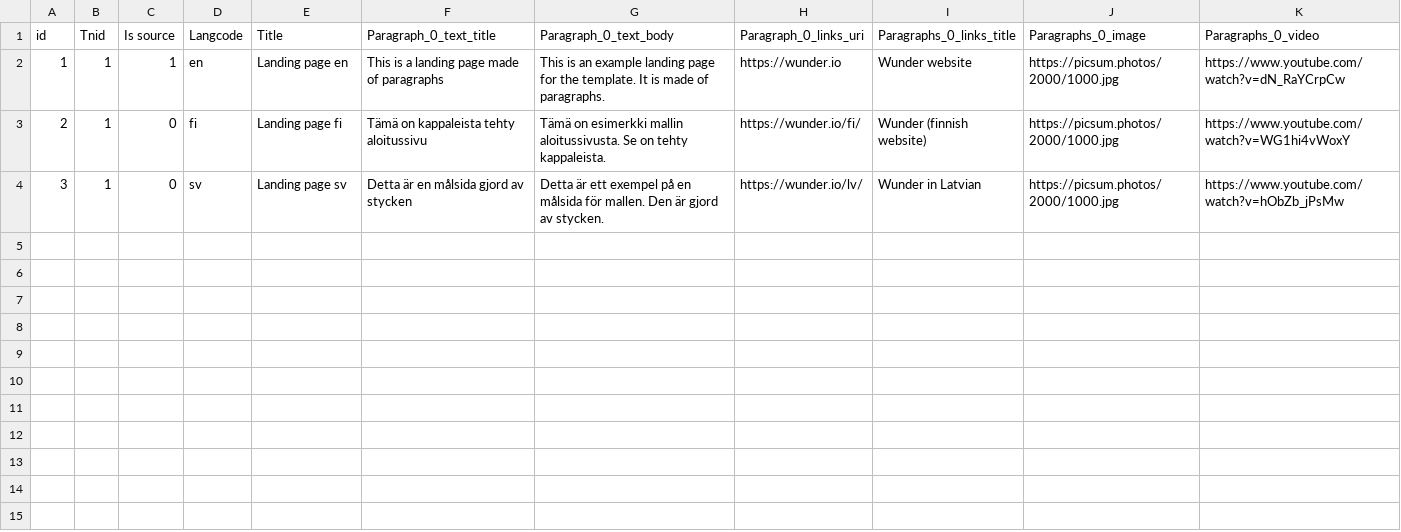
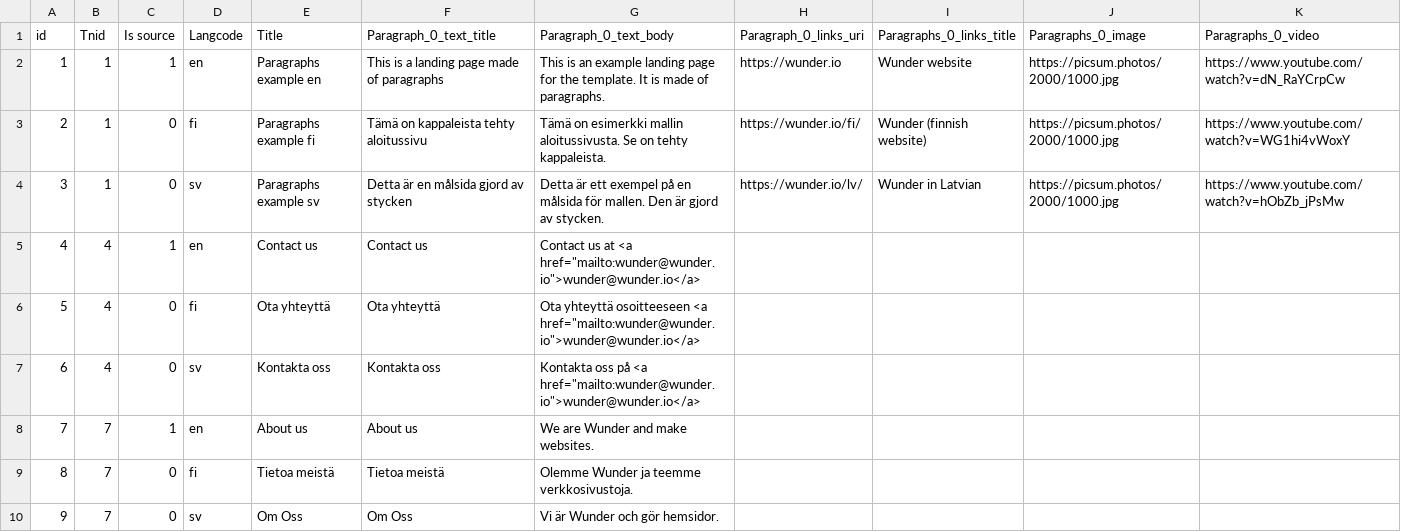
Before and after one commit to wunderio/next-drupal-starterkit, a CSV file: drupal/web/modules/custom/wunder_democontent/sources/landing_pages.csv, drawn as a sheet.

Commit message:
NEX-43: Remove pages source file for migration, transfer its contents to landing_pages.csv file

```diff
--- a/drupal/web/modules/custom/wunder_democontent/sources/landing_pages.csv
+++ b/drupal/web/modules/custom/wunder_democontent/sources/landing_pages.csv
@@ -1,4 +1,10 @@
 id,Tnid,Is source,Langcode,Title,Paragraph_0_text_title,Paragraph_0_text_body,Paragraph_0_links_uri,Paragraphs_0_links_title,Paragraphs_0_image,Paragraphs_0_video
-1,1,1,en,Landing page en,This is a landing page made of paragraphs,This is an example landing page for the template. It is made of paragraphs.,https://wunder.io,Wunder website,https://picsum.photos/2000/1000.jpg,https://www.youtube.com/watch?v=dN_RaYCrpCw
-2,1,0,fi,Landing page fi,Tämä on kappaleista tehty aloitussivu,Tämä on esimerkki mallin aloitussivusta. Se on tehty kappaleista.,https://wunder.io/fi/,Wunder (finnish website),https://picsum.photos/2000/1000.jpg,https://www.youtube.com/watch?v=WG1hi4vWoxY
-3,1,0,sv,Landing page sv,Detta är en målsida gjord av stycken,Detta är ett exempel på en målsida för mallen. Den är gjord av stycken.,https://wunder.io/lv/,Wunder in Latvian,https://picsum.photos/2000/1000.jpg,https://www.youtube.com/watch?v=hObZb_jPsMw
+1,1,1,en,Paragraphs example en,This is a landing page made of paragraphs,This is an example landing page for the template. It is made of paragraphs.,https://wunder.io,Wunder website,https://picsum.photos/2000/1000.jpg,https://www.youtube.com/watch?v=dN_RaYCrpCw
+2,1,0,fi,Paragraphs example fi,Tämä on kappaleista tehty aloitussivu,Tämä on esimerkki mallin aloitussivusta. Se on tehty kappaleista.,https://wunder.io/fi/,Wunder (finnish website),https://picsum.photos/2000/1000.jpg,https://www.youtube.com/watch?v=WG1hi4vWoxY
+3,1,0,sv,Paragraphs example sv,Detta är en målsida gjord av stycken,Detta är ett exempel på en målsida för mallen. Den är gjord av stycken.,https://wunder.io/lv/,Wunder in Latvian,https://picsum.photos/2000/1000.jpg,https://www.youtube.com/watch?v=hObZb_jPsMw
+4,4,1,en,Contact us,Contact us,"Contact us at <a href=""mailto:wunder@wunder.io"">wunder@wunder.io</a>",,,,
+5,4,0,fi,Ota yhteyttä,Ota yhteyttä,"Ota yhteyttä osoitteeseen <a href=""mailto:wunder@wunder.io"">wunder@wunder.io</a>",,,,
+6,4,0,sv,Kontakta oss,Kontakta oss,"Kontakta oss på <a href=""mailto:wunder@wunder.io"">wunder@wunder.io</a>",,,,
+7,7,1,en,About us,About us,We are Wunder and make websites.,,,,
+8,7,0,fi,Tietoa meistä,Tietoa meistä,Olemme Wunder ja teemme verkkosivustoja.,,,,
+9,7,0,sv,Om Oss,Om Oss,Vi är Wunder och gör hemsidor.,,,,
```
Also changed, not shown: 2 other files.
